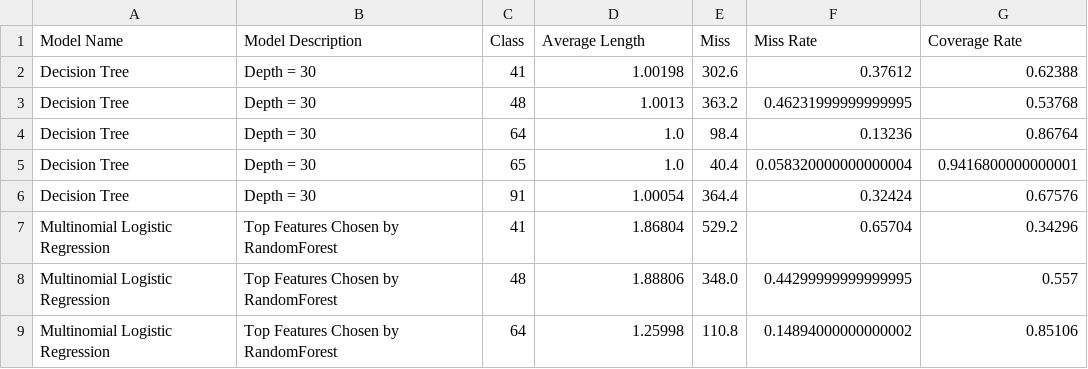
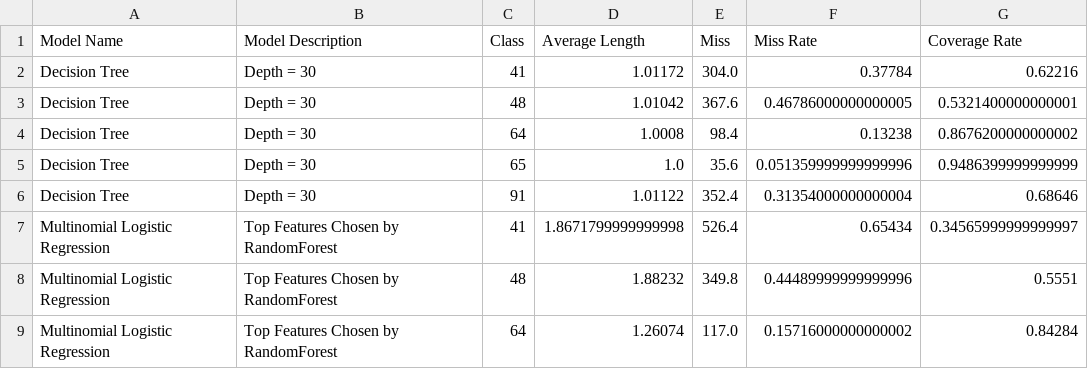
Before and after one commit to sims-23/stat_447_project, a CSV file: prediction_intervals_50_grouped.csv, drawn as a sheet; only a part is shown; the diff covers the shown part only.

```diff
--- a/prediction_intervals_50_grouped.csv
+++ b/prediction_intervals_50_grouped.csv
@@ -1,9 +1,9 @@
 Model Name,Model Description,Class,Average Length,Miss,Miss Rate,Coverage Rate
-Decision Tree,Depth = 30,41,1.00198,302.6,0.37612,0.62388
-Decision Tree,Depth = 30,48,1.0013,363.2,0.46231999999999995,0.53768
-Decision Tree,Depth = 30,64,1.0,98.4,0.13236,0.86764
-Decision Tree,Depth = 30,65,1.0,40.4,0.058320000000000004,0.9416800000000001
-Decision Tree,Depth = 30,91,1.00054,364.4,0.32424,0.67576
-Multinomial Logistic Regression,Top Features Chosen by RandomForest,41,1.86804,529.2,0.65704,0.34296
-Multinomial Logistic Regression,Top Features Chosen by RandomForest,48,1.88806,348.0,0.44299999999999995,0.557
-Multinomial Logistic Regression,Top Features Chosen by RandomForest,64,1.25998,110.8,0.14894000000000002,0.85106
+Decision Tree,Depth = 30,41,1.01172,304.0,0.37784,0.62216
+Decision Tree,Depth = 30,48,1.01042,367.6,0.46786000000000005,0.5321400000000001
+Decision Tree,Depth = 30,64,1.0008,98.4,0.13238,0.8676200000000002
+Decision Tree,Depth = 30,65,1.0,35.6,0.051359999999999996,0.9486399999999999
+Decision Tree,Depth = 30,91,1.01122,352.4,0.31354000000000004,0.68646
+Multinomial Logistic Regression,Top Features Chosen by RandomForest,41,1.8671799999999998,526.4,0.65434,0.34565999999999997
+Multinomial Logistic Regression,Top Features Chosen by RandomForest,48,1.88232,349.8,0.44489999999999996,0.5551
+Multinomial Logistic Regression,Top Features Chosen by RandomForest,64,1.26074,117.0,0.15716000000000002,0.84284
```
Also changed, not shown: 22 edited cells elsewhere in this file, model_results_grouped.csv, prediction_intervals_80_grouped.csv, 42 other files.
